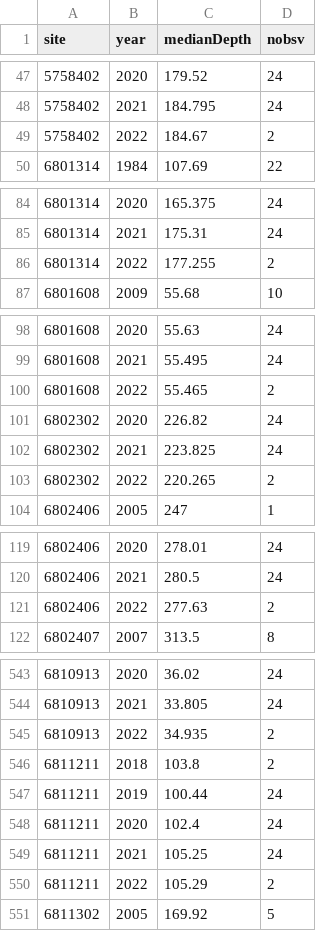
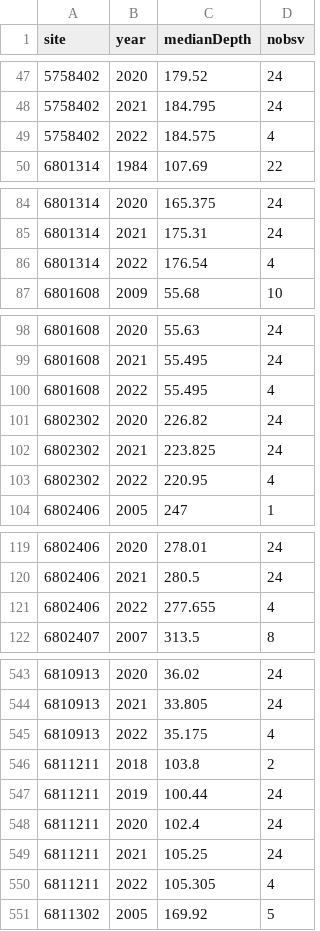
Before and after one commit to BoerneIoW/Boerne-Dashboard, a CSV file: boerne-water-supply/data/gw/all_boerne_gw_annual.csv, drawn as a sheet; only a part is shown, gaps mark what is left out; the diff covers the shown part only.

```diff
--- a/boerne-water-supply/data/gw/all_boerne_gw_annual.csv
+++ b/boerne-water-supply/data/gw/all_boerne_gw_annual.csv
@@ -48,3 +48,3 @@
 5758402,2021,184.795,24
-5758402,2022,184.67,2
+5758402,2022,184.575,4
 6801314,1984,107.69,22
@@ -85,3 +85,3 @@
 6801314,2021,175.31,24
-6801314,2022,177.255,2
+6801314,2022,176.54,4
 6801608,2009,55.68,10
@@ -99,6 +99,6 @@
 6801608,2021,55.495,24
-6801608,2022,55.465,2
+6801608,2022,55.495,4
 6802302,2020,226.82,24
 6802302,2021,223.825,24
-6802302,2022,220.265,2
+6802302,2022,220.95,4
 6802406,2005,247,1
@@ -120,3 +120,3 @@
 6802406,2021,280.5,24
-6802406,2022,277.63,2
+6802406,2022,277.655,4
 6802407,2007,313.5,8
@@ -544,3 +544,3 @@
 6810913,2021,33.805,24
-6810913,2022,34.935,2
+6810913,2022,35.175,4
 6811211,2018,103.8,2
@@ -549,3 +549,3 @@
 6811211,2021,105.25,24
-6811211,2022,105.29,2
+6811211,2022,105.305,4
 6811302,2005,169.92,5
```
Also changed, not shown: 65 edited cells elsewhere in this file, boerne-water-supply/data/gw/all_boerne_gw_depth.csv, boerne-water-supply/data/gw/all_boerne_gw_stats.csv, 3 other files.
